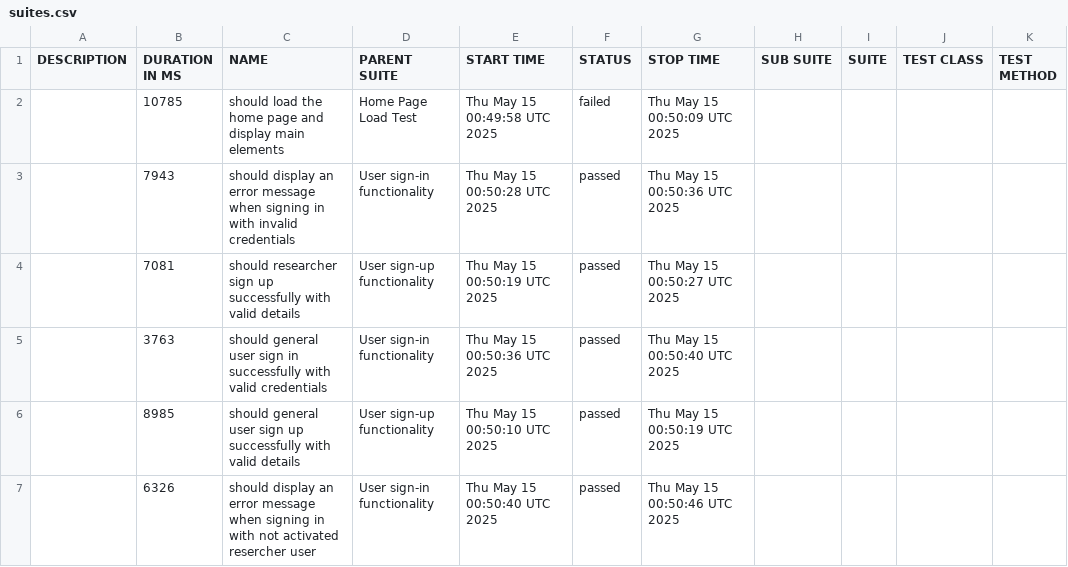
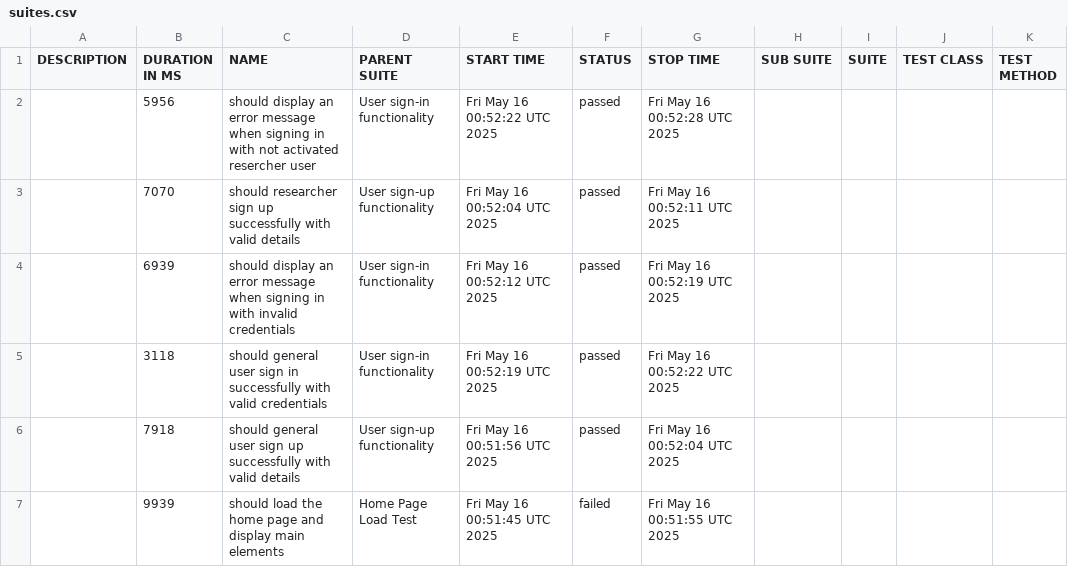
Before and after one commit to udanawetthasinghe/dis, a CSV file: data/suites.csv, drawn as a sheet.

```diff
--- a/data/suites.csv
+++ b/data/suites.csv
@@ -1,7 +1,7 @@
 "DESCRIPTION","DURATION IN MS","NAME","PARENT SUITE","START TIME","STATUS","STOP TIME","SUB SUITE","SUITE","TEST CLASS","TEST METHOD"
-"","10785","should load the home page and display main elements","Home Page Load Test","Thu May 15 00:49:58 UTC 2025","failed","Thu May 15 00:50:09 UTC 2025","","","",""
-"","7943","should display an error message when signing in with invalid credentials","User sign-in functionality","Thu May 15 00:50:28 UTC 2025","passed","Thu May 15 00:50:36 UTC 2025","","","",""
-"","7081","should researcher sign up successfully with valid details","User sign-up functionality","Thu May 15 00:50:19 UTC 2025","passed","Thu May 15 00:50:27 UTC 2025","","","",""
-"","3763","should general user sign in successfully with valid credentials","User sign-in functionality","Thu May 15 00:50:36 UTC 2025","passed","Thu May 15 00:50:40 UTC 2025","","","",""
-"","8985","should general user sign up successfully with valid details","User sign-up functionality","Thu May 15 00:50:10 UTC 2025","passed","Thu May 15 00:50:19 UTC 2025","","","",""
-"","6326","should display an error message when signing in with not activated resercher user","User sign-in functionality","Thu May 15 00:50:40 UTC 2025","passed","Thu May 15 00:50:46 UTC 2025","","","",""
+"","5956","should display an error message when signing in with not activated resercher user","User sign-in functionality","Fri May 16 00:52:22 UTC 2025","passed","Fri May 16 00:52:28 UTC 2025","","","",""
+"","7070","should researcher sign up successfully with valid details","User sign-up functionality","Fri May 16 00:52:04 UTC 2025","passed","Fri May 16 00:52:11 UTC 2025","","","",""
+"","6939","should display an error message when signing in with invalid credentials","User sign-in functionality","Fri May 16 00:52:12 UTC 2025","passed","Fri May 16 00:52:19 UTC 2025","","","",""
+"","3118","should general user sign in successfully with valid credentials","User sign-in functionality","Fri May 16 00:52:19 UTC 2025","passed","Fri May 16 00:52:22 UTC 2025","","","",""
+"","7918","should general user sign up successfully with valid details","User sign-up functionality","Fri May 16 00:51:56 UTC 2025","passed","Fri May 16 00:52:04 UTC 2025","","","",""
+"","9939","should load the home page and display main elements","Home Page Load Test","Fri May 16 00:51:45 UTC 2025","failed","Fri May 16 00:51:55 UTC 2025","","","",""
```
Also changed, not shown: 27 other files.
